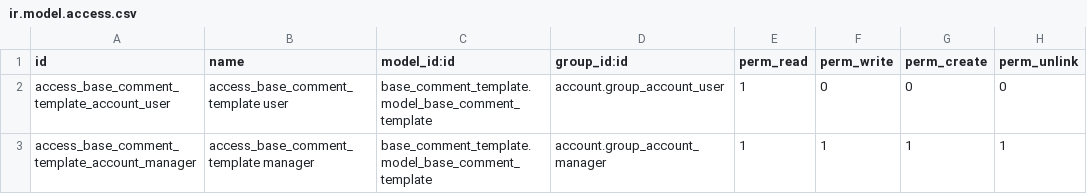
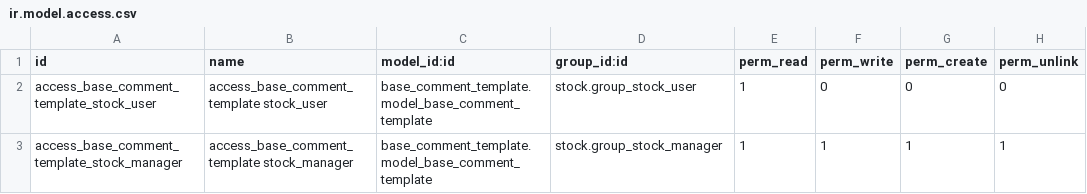
Before and after one commit to OCA/stock-logistics-reporting, a CSV file: stock_picking_comment_template/security/ir.model.access.csv, drawn as a sheet.

Commit message:
[MIG] stock_picking_comment_templates: Migration to 13.0

```diff
--- a/stock_picking_comment_template/security/ir.model.access.csv
+++ b/stock_picking_comment_template/security/ir.model.access.csv
@@ -1,3 +1,3 @@
 id,name,model_id:id,group_id:id,perm_read,perm_write,perm_create,perm_unlink
-access_base_comment_template_account_user,access_base_comment_template user,base_comment_template.model_base_comment_template,account.group_account_user,1,0,0,0
-access_base_comment_template_account_manager,access_base_comment_template manager,base_comment_template.model_base_comment_template,account.group_account_manager,1,1,1,1
+access_base_comment_template_stock_user,access_base_comment_template stock_user,base_comment_template.model_base_comment_template,stock.group_stock_user,1,0,0,0
+access_base_comment_template_stock_manager,access_base_comment_template stock_manager,base_comment_template.model_base_comment_template,stock.group_stock_manager,1,1,1,1
```
Also changed, not shown: 14 other files.
